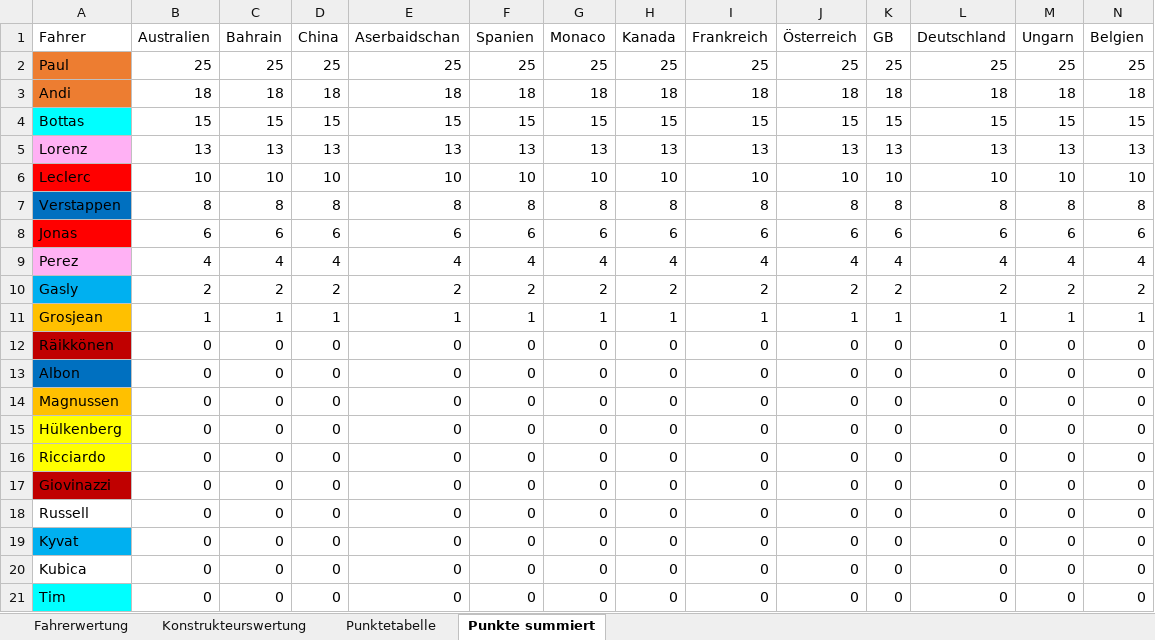
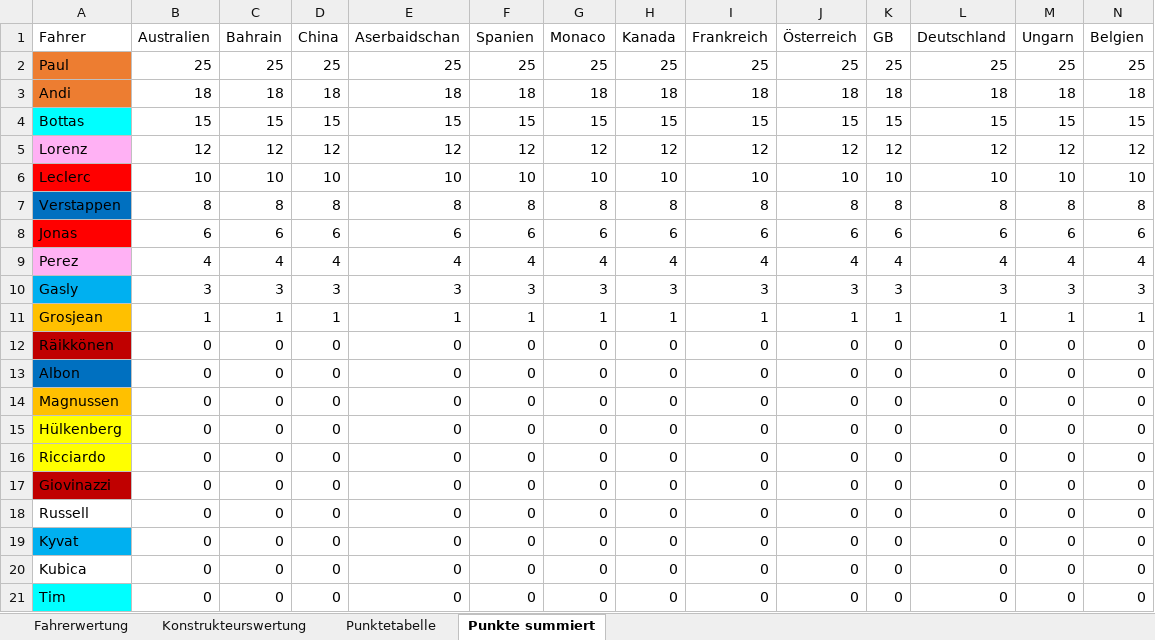
Before and after one commit to TK5-Tim/F1-virtualWC, an Excel workbook: seasons_excel/Formel1_2019_WM_3.xlsx, sheet Punkte summiert, drawn as a sheet; only a part is shown; values as stored, in another font and other column widths than the file's, no borders; charts and pictures not drawn; removed rows and columns are numbered as before the commit, all else as after; rows hold the shown columns only; the diff names each change by its address in the sheet, - before the commit and + after, or states it on an @@ line.

Commit message:
fill up data

```diff
--- a/seasons_excel/Formel1_2019_WM_3.xlsx (sheet Punkte summiert)
+++ b/seasons_excel/Formel1_2019_WM_3.xlsx (sheet Punkte summiert)
-row 5: Lorenz | 13 | 13 | 13 | 13 | 13 | 13 | 13 | 13 | 13 | 13 | 13 | 13 | 13
+row 5: Lorenz | 12 | 12 | 12 | 12 | 12 | 12 | 12 | 12 | 12 | 12 | 12 | 12 | 12
-row 10: Gasly | 2 | 2 | 2 | 2 | 2 | 2 | 2 | 2 | 2 | 2 | 2 | 2 | 2
+row 10: Gasly | 3 | 3 | 3 | 3 | 3 | 3 | 3 | 3 | 3 | 3 | 3 | 3 | 3
```
Also changed, not shown: sheet Fahrerwertung, charts or pictures, 44 other files.
